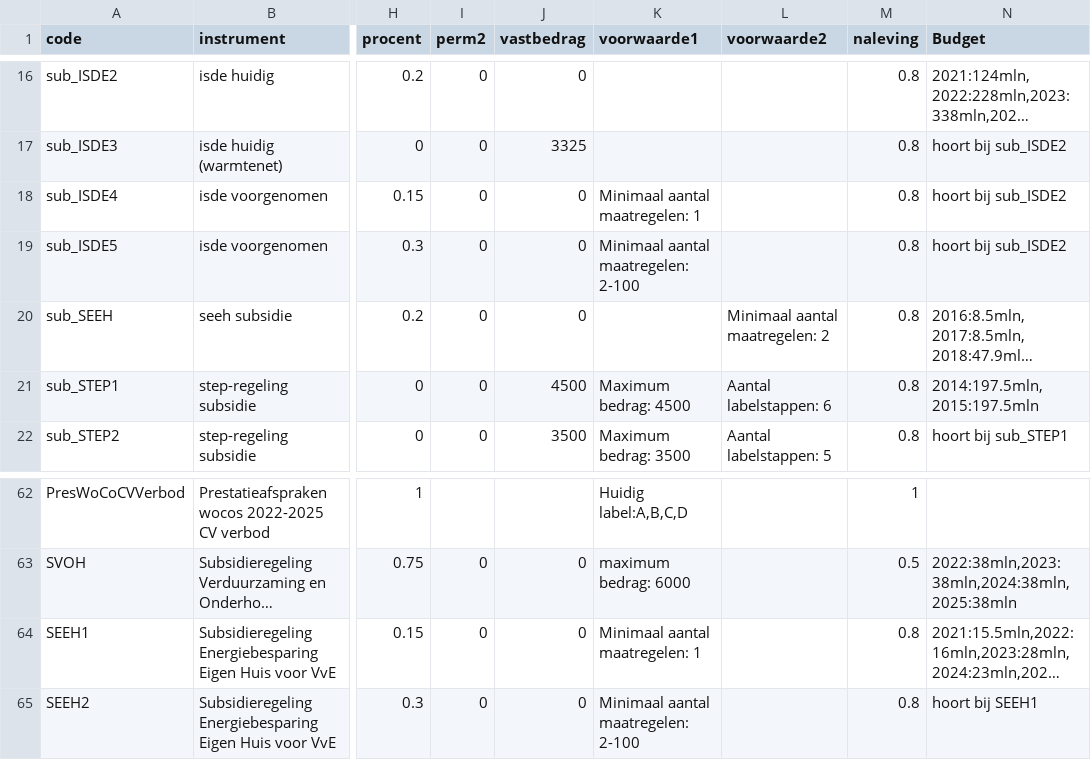
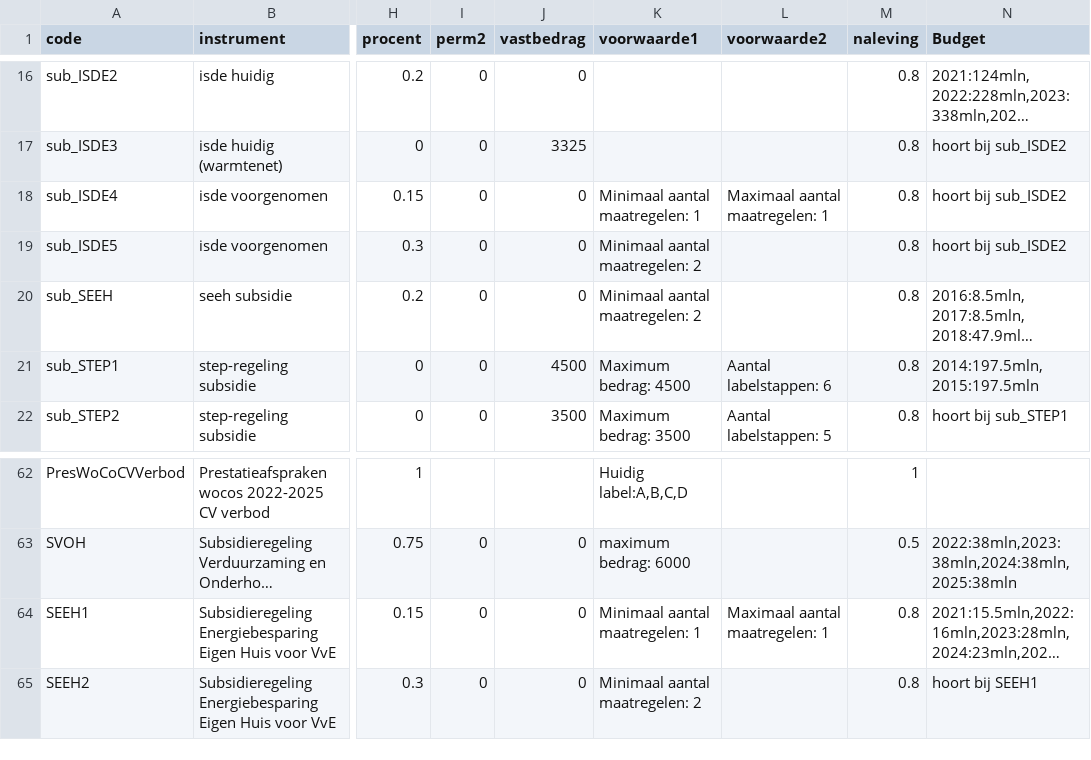
Before and after one commit to RuudvandenWijngaart/VestaDV, a CSV file: Runs/Beleid.csv, drawn as a sheet; only a part is shown, gaps mark what is left out; long unchanged cells end in …; the diff names each change by its address in the sheet, - before the commit and + after, or states it on an @@ line.

Commit message:
aanpassen minimale en maximale maatregelen voor subsidie

```diff
--- a/Runs/Beleid.csv
+++ b/Runs/Beleid.csv
-L18 (voorwaarde2): (empty)
+L18 (voorwaarde2): Maximaal aantal maatregelen: 1
-K19 (voorwaarde1): Minimaal aantal maatregelen: 2-100
+K19 (voorwaarde1): Minimaal aantal maatregelen: 2
-K20 (voorwaarde1): (empty)
+K20 (voorwaarde1): Minimaal aantal maatregelen: 2
-L20 (voorwaarde2): Minimaal aantal maatregelen: 2
+L20 (voorwaarde2): (empty)
-L64 (voorwaarde2): (empty)
+L64 (voorwaarde2): Maximaal aantal maatregelen: 1
-K65 (voorwaarde1): Minimaal aantal maatregelen: 2-100
+K65 (voorwaarde1): Minimaal aantal maatregelen: 2
```
